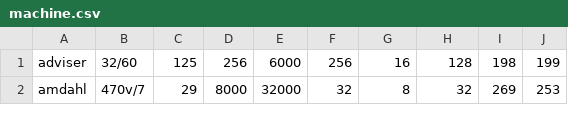
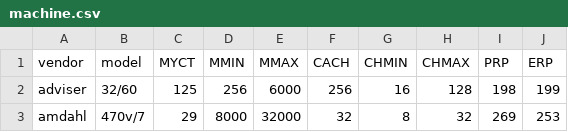
Before and after one commit to dulce-bits/dataset_RP_U1, a CSV file: machine.csv, drawn as a sheet; only a part is shown.

Commit message:
Update machine.csv

```diff
--- a/machine.csv
+++ b/machine.csv
@@ -1 +1,2 @@
+vendor,model,MYCT,MMIN,MMAX,CACH,CHMIN,CHMAX,PRP,ERP
 adviser,32/60,125,256,6000,256,16,128,198,199
```
